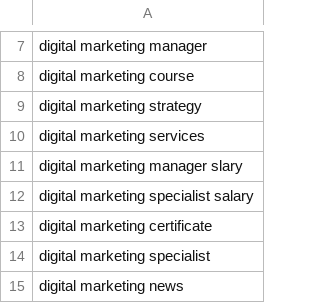
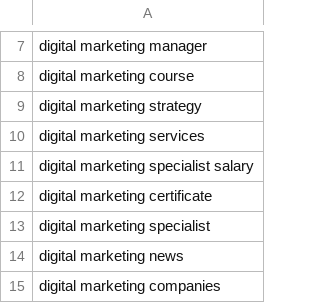
Before and after one commit to Eeysirhc/random_datasets, a CSV file: keywords_digital_marketing.csv, drawn as a sheet; only a part is shown, gaps mark what is left out; the shorter side is filled out with more unchanged rows.

Commit message:
data typo

```diff
--- a/keywords_digital_marketing.csv
+++ b/keywords_digital_marketing.csv
@@ -10,3 +10,2 @@ digital marketing strategy
 digital marketing services
-digital marketing manager slary
 digital marketing specialist salary
```
